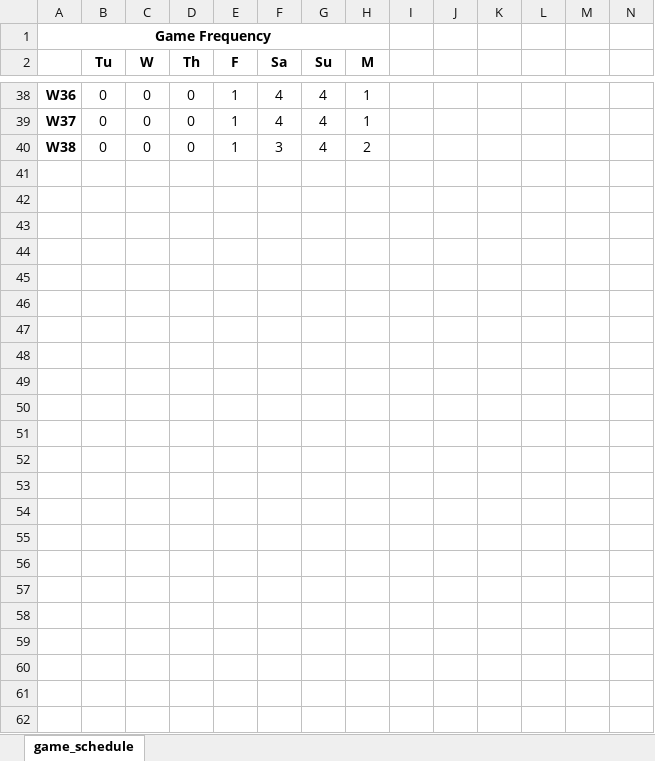
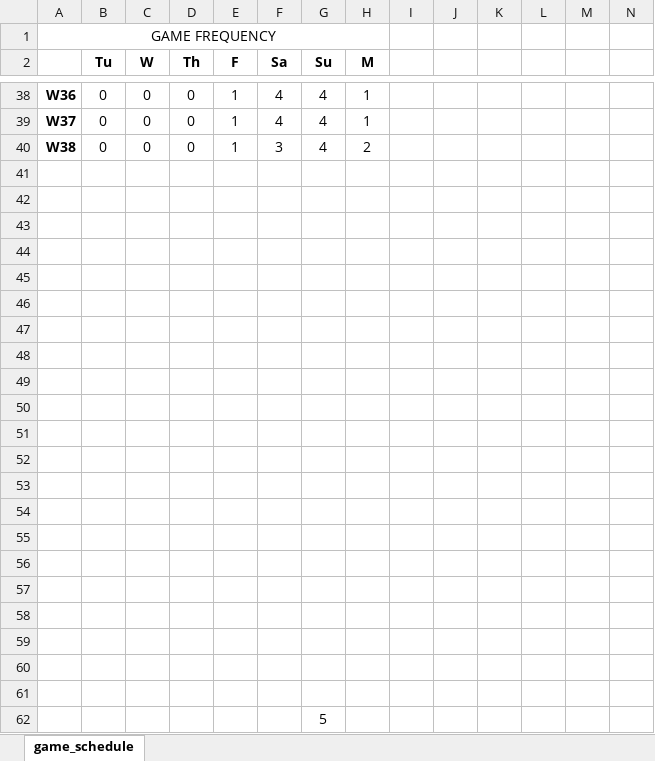
Before and after one commit to azanon00/Soccer_Schedule_Optimization, an Excel workbook: spring/game_schedule.xlsx, sheet game_schedule, drawn as a sheet; only a part is shown, gaps mark what is left out; values as stored, in another font and other column widths than the file's, no borders; conditional formats not drawn; rows hold the shown columns only; the diff covers the shown part only; the diff names each change by its address in the sheet, - before the commit and + after, or states it on an @@ line.

Commit message:
Update game_schedule.xlsx

```diff
--- a/spring/game_schedule.xlsx (sheet game_schedule)
+++ b/spring/game_schedule.xlsx (sheet game_schedule)
-A1: Game Frequency
+A1: GAME FREQUENCY
-A1 bold: on
+A1 bold: off
+row 41: (empty)
+row 42: (empty)
+row 43: (empty)
+row 44: (empty)
+row 45: (empty)
+row 46: (empty)
+row 47: (empty)
+row 48: (empty)
+row 49: (empty)
+row 50: (empty)
+row 51: (empty)
+row 52: (empty)
+row 53: (empty)
+row 54: (empty)
+row 55: (empty)
+row 56: (empty)
+row 57: (empty)
+row 58: (empty)
+row 59: (empty)
+row 60: (empty)
+row 61: (empty)
+row 62:  |  |  |  |  |  | 5
```
Also changed, not shown: 2 edited cells and cell formats elsewhere in this sheet.
